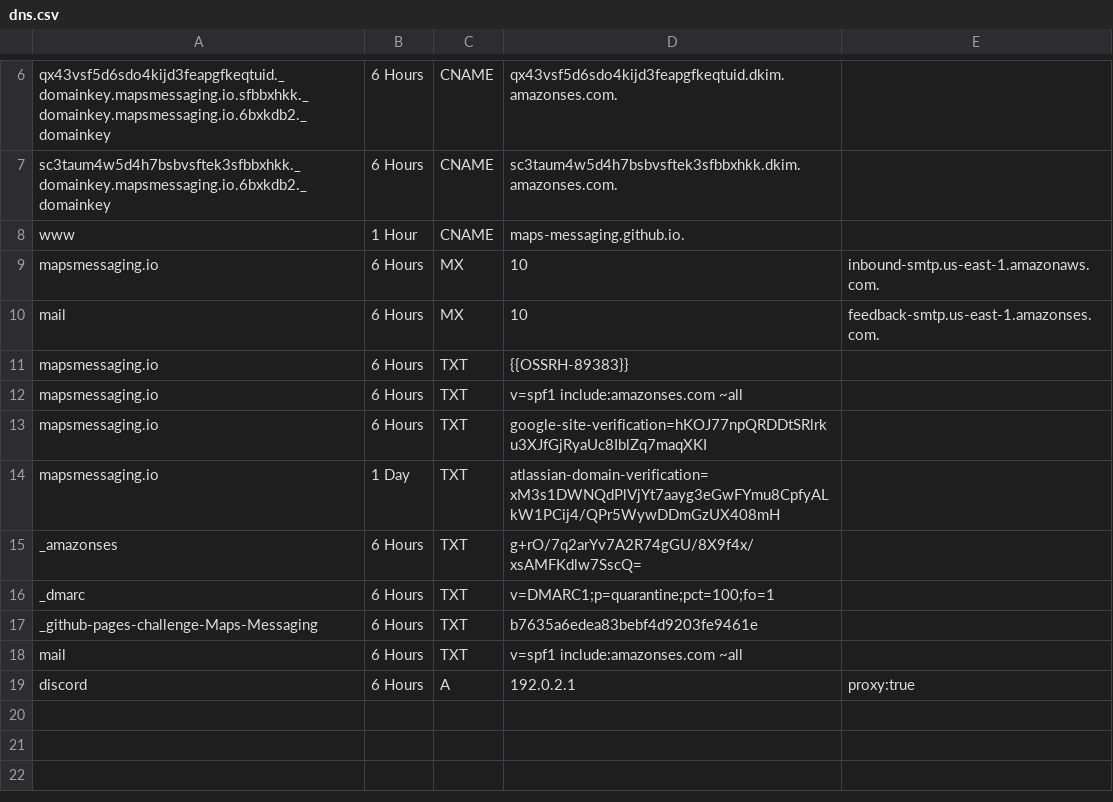
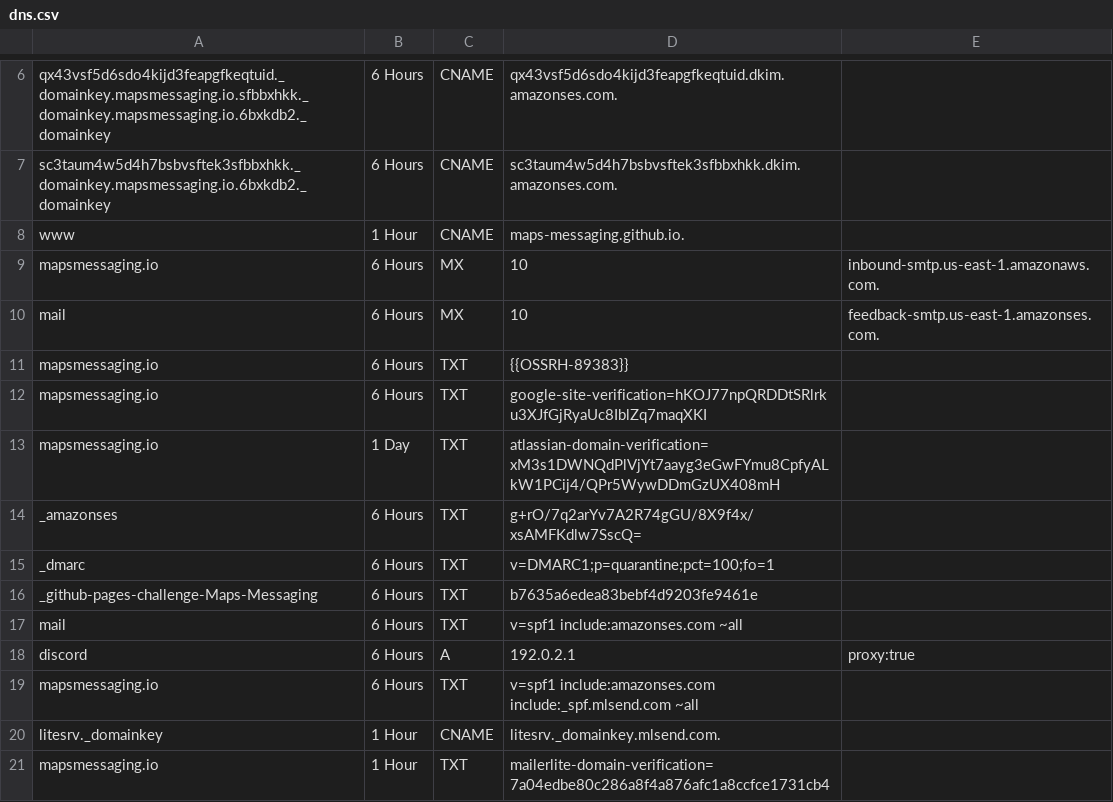
Before and after one commit to Maps-Messaging/dns_config, a CSV file: zones/mapsmessaging_io/dns.csv, drawn as a sheet; only a part is shown, gaps mark what is left out.

```diff
--- a/zones/mapsmessaging_io/dns.csv
+++ b/zones/mapsmessaging_io/dns.csv
@@ -11,3 +11,2 @@ mail,6 Hours,MX,10, feedback-smtp.us-east-1.amazonses.com.
 mapsmessaging.io,6 Hours,TXT,{{OSSRH-89383}},
-mapsmessaging.io,6 Hours,TXT,v=spf1 include:amazonses.com ~all,
 mapsmessaging.io,6 Hours,TXT,google-site-verification=hKOJ77npQRDDtSRlrku3XJfGjRyaUc8IblZq7maqXKI,
@@ -19 +18,4 @@ mail,6 Hours, TXT,"v=spf1 include:amazonses.com ~all",
 discord, 6 Hours, A, 192.0.2.1, proxy:true
+mapsmessaging.io,6 Hours,TXT,v=spf1 include:amazonses.com include:_spf.mlsend.com ~all
+litesrv._domainkey,1 Hour,CNAME,litesrv._domainkey.mlsend.com.
+mapsmessaging.io, 1 Hour, TXT, "mailerlite-domain-verification=7a04edbe80c286a8f4a876afc1a8ccfce1731cb4"
```
